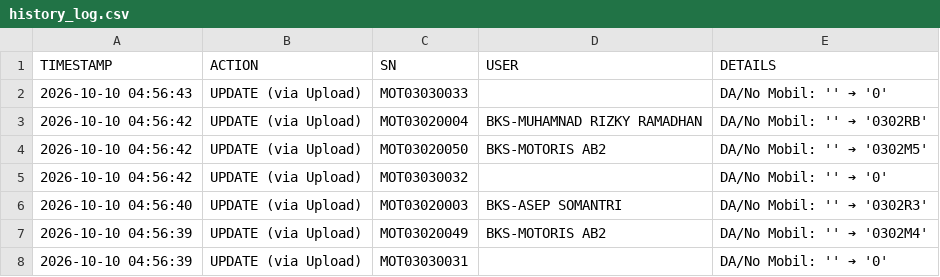
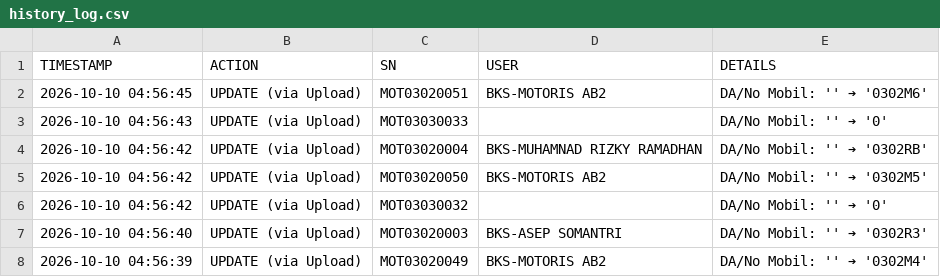
Before and after one commit to ranzfe/it-asset-management, a CSV file: history_log.csv, drawn as a sheet; only a part is shown; the shorter side is filled out with more unchanged rows; the diff names each change by its address in the sheet, - before the commit and + after, or states it on an @@ line.

Commit message:
Auto-update history log: 2026-10-10 04:56:45

```diff
--- a/history_log.csv
+++ b/history_log.csv
+row 2: 2026-10-10 04:56:45 | UPDATE (via Upload) | MOT03020051 | BKS-MOTORIS AB2 | DA/No Mobil: '' ➔ '0302M6'
```
